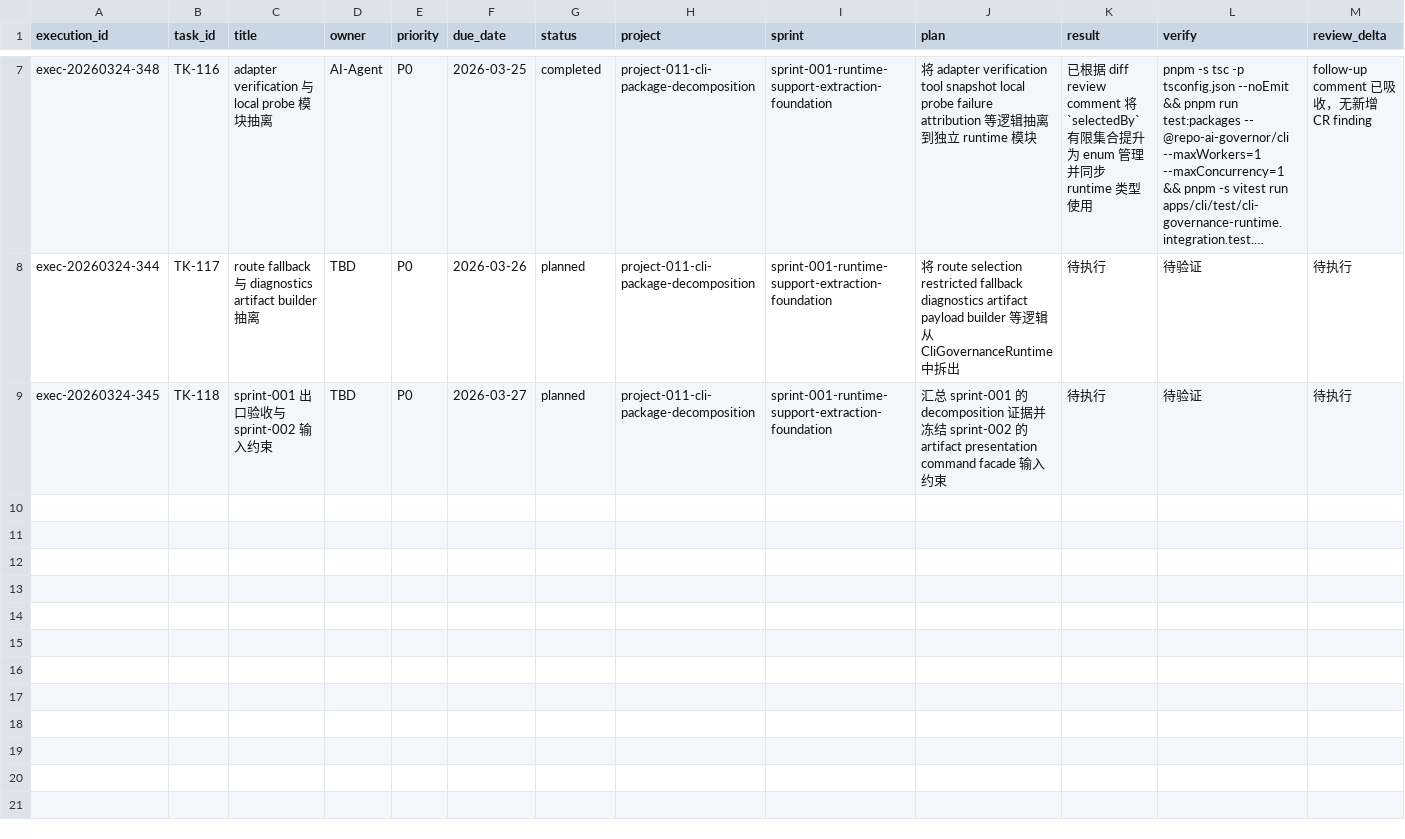
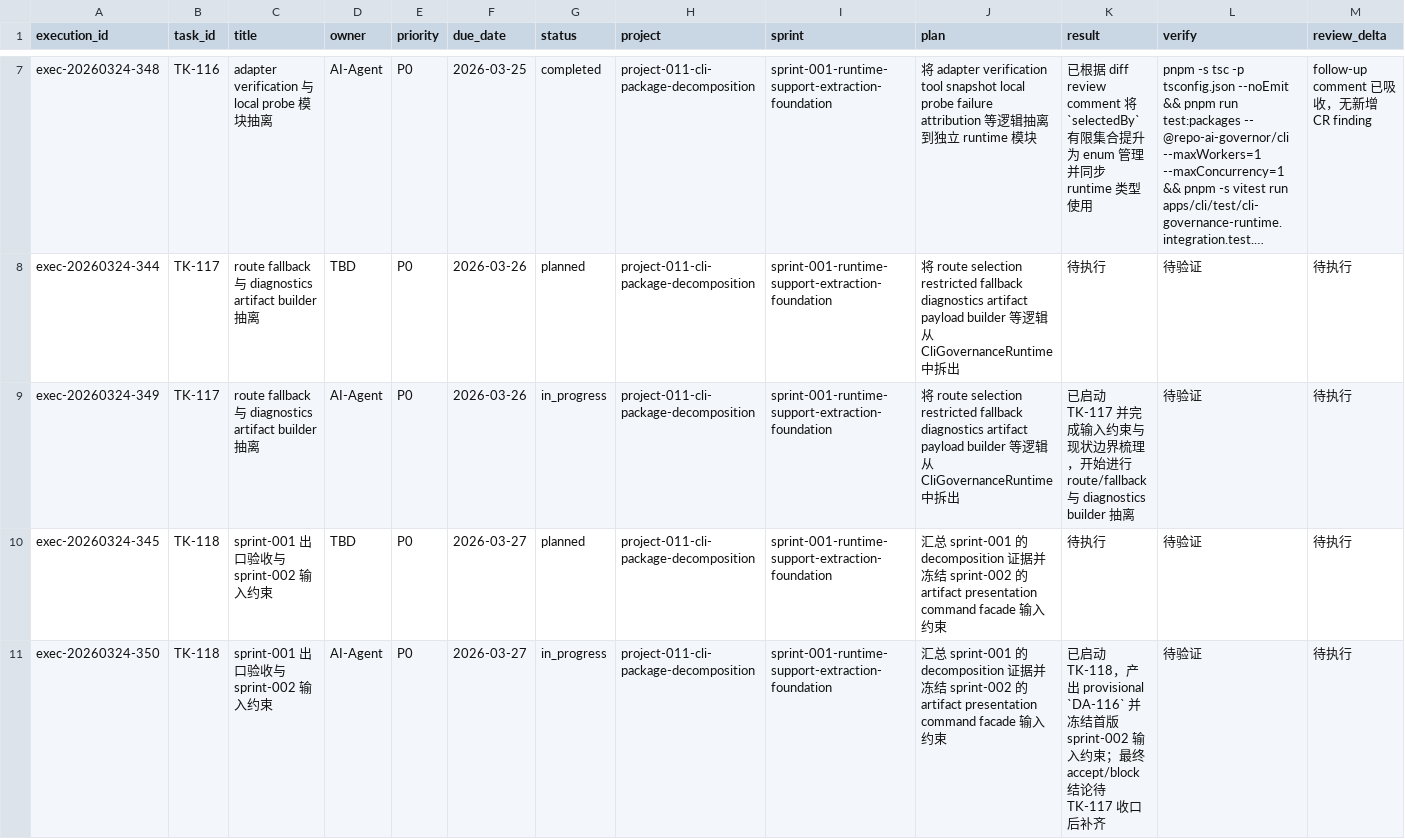
Before and after one commit to JimmyDaddy/repo-ai-governor, a CSV file: .repo-ai-governor/context/dev/project-011-cli-package-decomposition/sprint-001-runtime-support-extraction-foundation/tasks/tasks.csv, drawn as a sheet; only a part is shown, gaps mark what is left out; long unchanged cells end in …; rows hold the shown columns only; the diff covers the shown part only; the diff names each change by its address in the sheet, - before the commit and + after, or states it on an @@ line.

Commit message:
refactor(cli): close runtime support extraction sprint

```diff
--- a/.repo-ai-governor/context/dev/project-011-cli-package-decomposition/sprint-001-runtime-support-extraction-foundation/tasks/tasks.csv
+++ b/.repo-ai-governor/context/dev/project-011-cli-package-decomposition/sprint-001-runtime-support-extraction-foundation/tasks/tasks.csv
+row 9: exec-20260324-349 | TK-117 | route fallback 与 diagnostics artifact builder 抽离 | AI-Agent | P0 | 2026-03-26 | in_progress | project-011-cli-package-decomposition | sprint-001-runtime-support-extraction-foundation | 将 route selection restricted fallback diagnostics artifact payload builder 等逻辑从 CliGovernanceRuntime 中拆出 | 已启动 TK-117 并完成输入约束与现状边界梳理，开始进行 route/fallback 与 diagnostics builder 抽离 | 待验证 | 待执行
+row 11: exec-20260324-350 | TK-118 | sprint-001 出口验收与 sprint-002 输入约束 | AI-Agent | P0 | 2026-03-27 | in_progress | project-011-cli-package-decomposition | sprint-001-runtime-support-extraction-foundation | 汇总 sprint-001 的 decomposition 证据并冻结 sprint-002 的 artifact presentation command facade 输入约束 | 已启动 TK-118，产出 provisional `DA-116` 并冻结首版 sprint-002 输入约束；最终 accept/block 结论待 TK-117 收口后补齐 | 待验证 | 待执行
```
Also changed, not shown: 2 added rows elsewhere in this file, .repo-ai-governor/context/artifact-registry/artifacts.csv, 17 other files.
